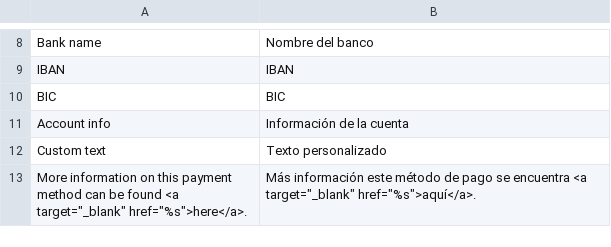
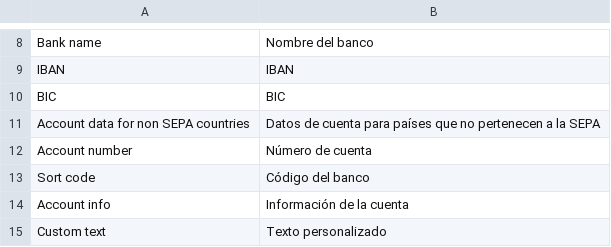
Before and after one commit to PHOENIX-MEDIA/Magento-BankPayment, a CSV file: app/locale/es_ES/Phoenix_BankPayment.csv, drawn as a sheet; only a part is shown, gaps mark what is left out; the shorter side is filled out with more unchanged rows.

```diff
--- a/app/locale/es_ES/Phoenix_BankPayment.csv
+++ b/app/locale/es_ES/Phoenix_BankPayment.csv
@@ -10,2 +10,5 @@
 "BIC","BIC"
+"Account data for non SEPA countries","Datos de cuenta para países que no pertenecen a la SEPA"
+"Account number","Número de cuenta"
+"Sort code","Código del banco"
 "Account info","Información de la cuenta"
```
Also changed, not shown: app/locale/el_GR/Phoenix_BankPayment.csv, app/locale/it_IT/Phoenix_BankPayment.csv, 21 other files.
